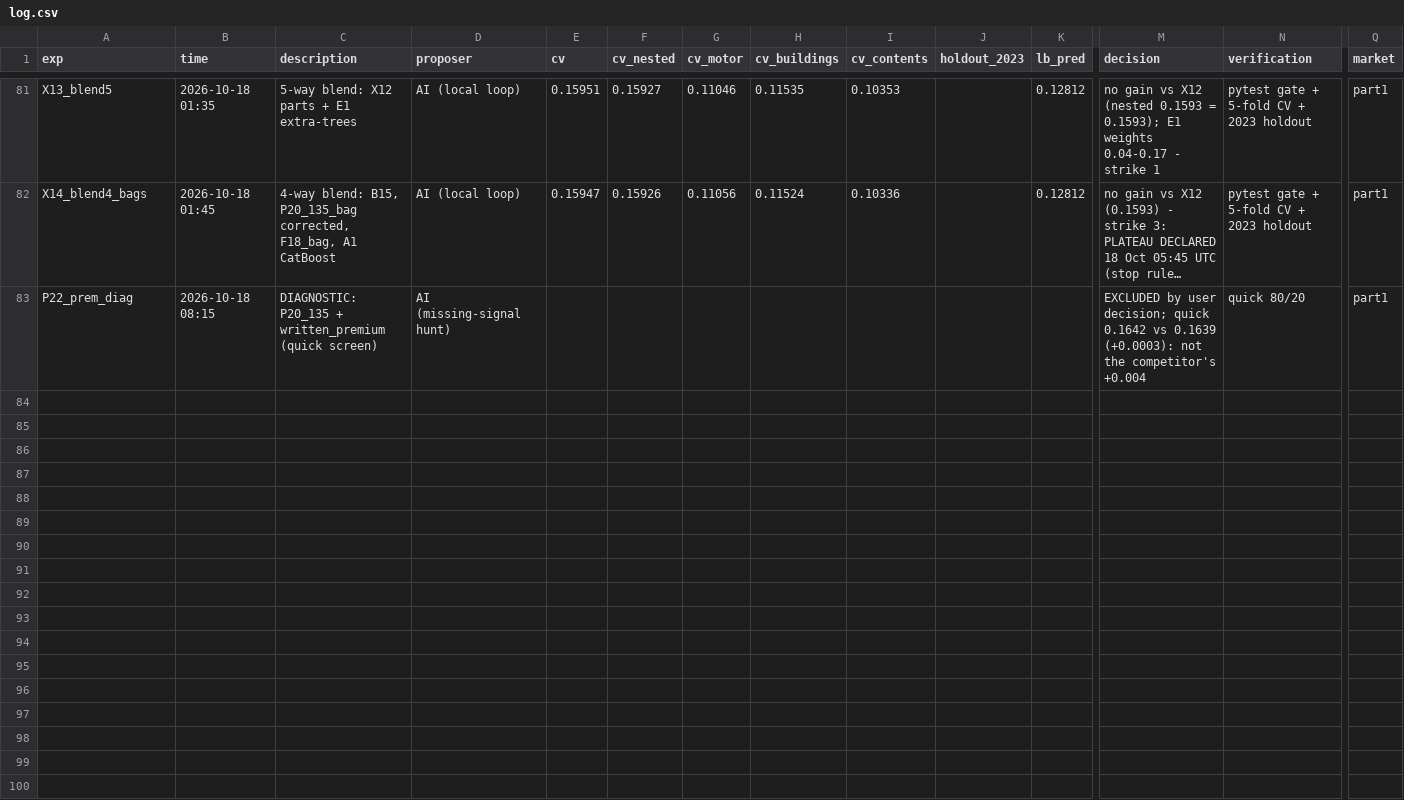
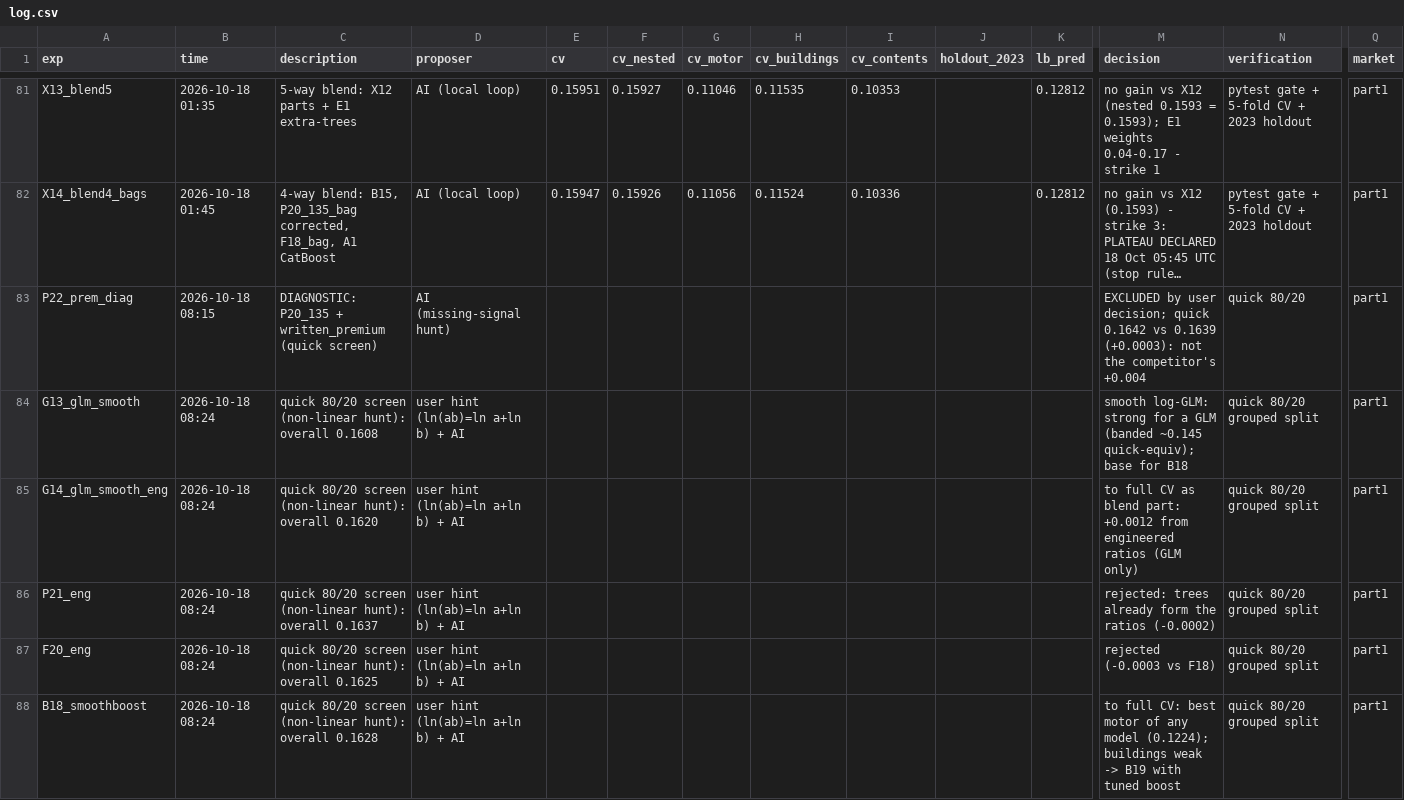
Before and after one commit to KaihuaY/iaa-hackathon-2026, a CSV file: experiments/log.csv, drawn as a sheet; only a part is shown, gaps mark what is left out; long unchanged cells end in …; rows hold the shown columns only; the diff names each change by its address in the sheet, - before the commit and + after, or states it on an @@ line.

```diff
--- a/experiments/log.csv
+++ b/experiments/log.csv
+row 84: G13_glm_smooth | 2026-10-18 08:24 | quick 80/20 screen (non-linear hunt): overall 0.1608 | user hint (ln(ab)=ln a+ln b) + AI |  |  |  |  |  |  |  | smooth log-GLM: strong for a GLM (banded ~0.145 quick-equiv); base for B18 | quick 80/20 grouped split | part1
+row 85: G14_glm_smooth_eng | 2026-10-18 08:24 | quick 80/20 screen (non-linear hunt): overall 0.1620 | user hint (ln(ab)=ln a+ln b) + AI |  |  |  |  |  |  |  | to full CV as blend part: +0.0012 from engineered ratios (GLM only) | quick 80/20 grouped split | part1
+row 86: P21_eng | 2026-10-18 08:24 | quick 80/20 screen (non-linear hunt): overall 0.1637 | user hint (ln(ab)=ln a+ln b) + AI |  |  |  |  |  |  |  | rejected: trees already form the ratios (-0.0002) | quick 80/20 grouped split | part1
+row 87: F20_eng | 2026-10-18 08:24 | quick 80/20 screen (non-linear hunt): overall 0.1625 | user hint (ln(ab)=ln a+ln b) + AI |  |  |  |  |  |  |  | rejected (-0.0003 vs F18) | quick 80/20 grouped split | part1
+row 88: B18_smoothboost | 2026-10-18 08:24 | quick 80/20 screen (non-linear hunt): overall 0.1628 | user hint (ln(ab)=ln a+ln b) + AI |  |  |  |  |  |  |  | to full CV: best motor of any model (0.1224); buildings weak -> B19 with tuned boost | quick 80/20 grouped split | part1
```
Also changed, not shown: docs/leaderboard_watch.csv, 2 other files.
